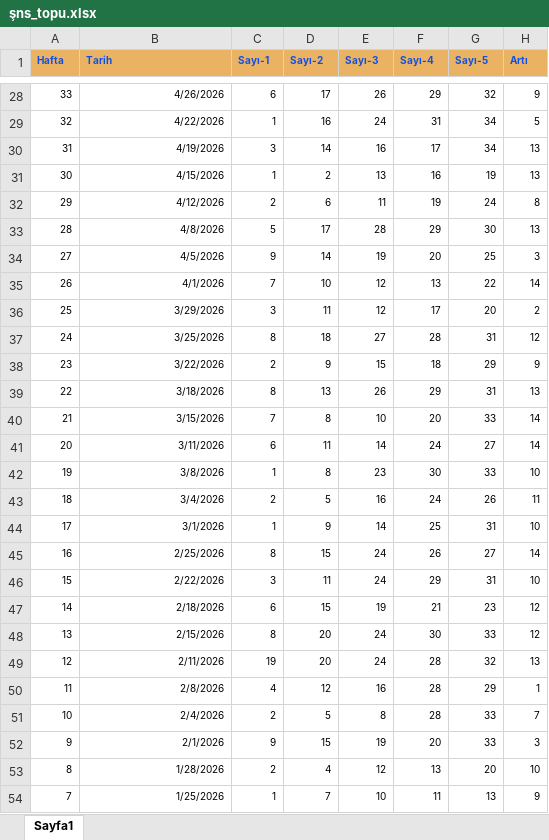
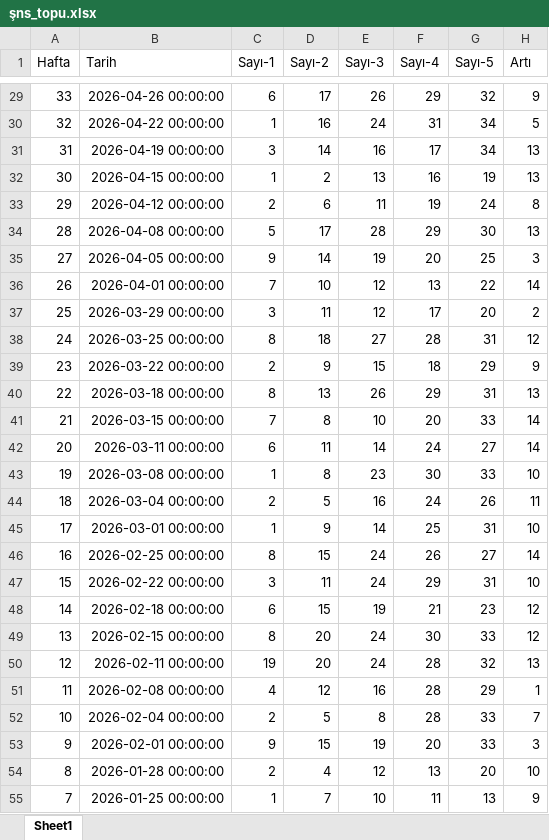
Before and after one commit to kaptan1888/kaptan-analiz, an Excel workbook: şns_topu.xlsx, sheet Sheet1, drawn as a sheet; only a part is shown, gaps mark what is left out; values as stored, in another font and other column widths than the file's, no borders; conditional formats not drawn; addresses are those after the commit; the diff covers the shown part only; the diff names each change by its address in the sheet, - before the commit and + after, or states it on an @@ line.

```diff
--- a/şns_topu.xlsx (sheet Sheet1)
+++ b/şns_topu.xlsx (sheet Sheet1)
-sheet tab: Sayfa1
+sheet tab: Sheet1
@@ A1:H1 text size: larger, fill: #E9B363 → none, bold: on → off, text colour: #114FE4 → black @@
@@ A29:H55 text size: larger @@
-B29 (Tarih): 4/26/2026
+B29 (Tarih): 2026-04-26 00:00:00
-B30 (Tarih): 4/22/2026
+B30 (Tarih): 2026-04-22 00:00:00
-B31 (Tarih): 4/19/2026
+B31 (Tarih): 2026-04-19 00:00:00
-B32 (Tarih): 4/15/2026
+B32 (Tarih): 2026-04-15 00:00:00
-B33 (Tarih): 4/12/2026
+B33 (Tarih): 2026-04-12 00:00:00
-B34 (Tarih): 4/8/2026
+B34 (Tarih): 2026-04-08 00:00:00
-B35 (Tarih): 4/5/2026
+B35 (Tarih): 2026-04-05 00:00:00
-B36 (Tarih): 4/1/2026
+B36 (Tarih): 2026-04-01 00:00:00
-B37 (Tarih): 3/29/2026
+B37 (Tarih): 2026-03-29 00:00:00
-B38 (Tarih): 3/25/2026
+B38 (Tarih): 2026-03-25 00:00:00
-B39 (Tarih): 3/22/2026
+B39 (Tarih): 2026-03-22 00:00:00
-B40 (Tarih): 3/18/2026
+B40 (Tarih): 2026-03-18 00:00:00
-B41 (Tarih): 3/15/2026
+B41 (Tarih): 2026-03-15 00:00:00
-B42 (Tarih): 3/11/2026
+B42 (Tarih): 2026-03-11 00:00:00
-B43 (Tarih): 3/8/2026
+B43 (Tarih): 2026-03-08 00:00:00
-B44 (Tarih): 3/4/2026
+B44 (Tarih): 2026-03-04 00:00:00
-B45 (Tarih): 3/1/2026
+B45 (Tarih): 2026-03-01 00:00:00
-B46 (Tarih): 2/25/2026
+B46 (Tarih): 2026-02-25 00:00:00
-B47 (Tarih): 2/22/2026
+B47 (Tarih): 2026-02-22 00:00:00
-B48 (Tarih): 2/18/2026
+B48 (Tarih): 2026-02-18 00:00:00
-B49 (Tarih): 2/15/2026
+B49 (Tarih): 2026-02-15 00:00:00
-B50 (Tarih): 2/11/2026
+B50 (Tarih): 2026-02-11 00:00:00
-B51 (Tarih): 2/8/2026
+B51 (Tarih): 2026-02-08 00:00:00
-B52 (Tarih): 2/4/2026
+B52 (Tarih): 2026-02-04 00:00:00
-B53 (Tarih): 2/1/2026
+B53 (Tarih): 2026-02-01 00:00:00
-B54 (Tarih): 1/28/2026
+B54 (Tarih): 2026-01-28 00:00:00
-B55 (Tarih): 1/25/2026
+B55 (Tarih): 2026-01-25 00:00:00
```
Also changed, not shown: 1 added row, 32 edited cells and cell formats elsewhere in this sheet, onnumara.xlsx, çlgn_sysl.xlsx, 5 other files.
